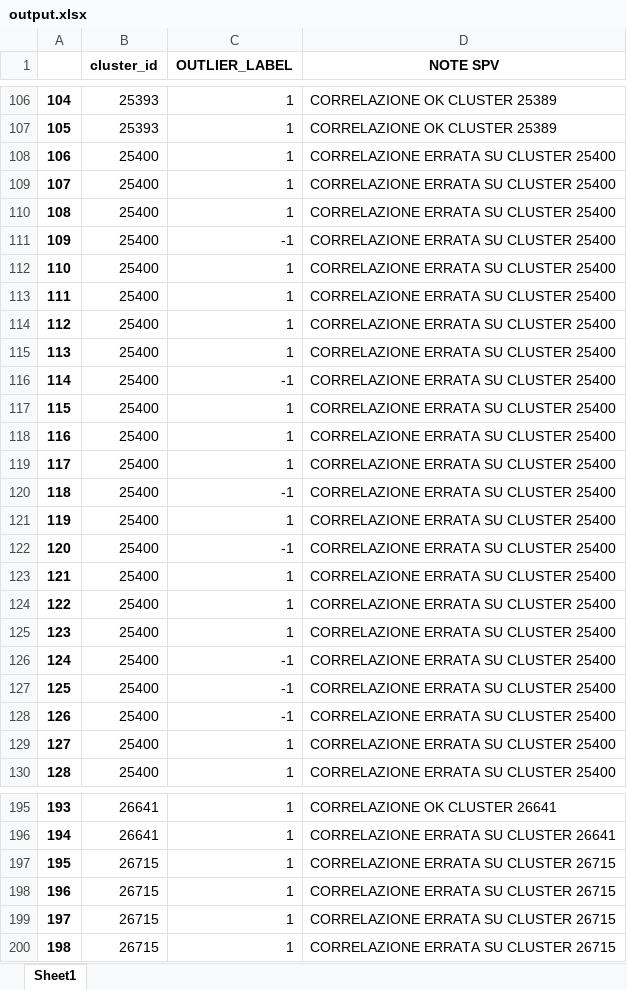
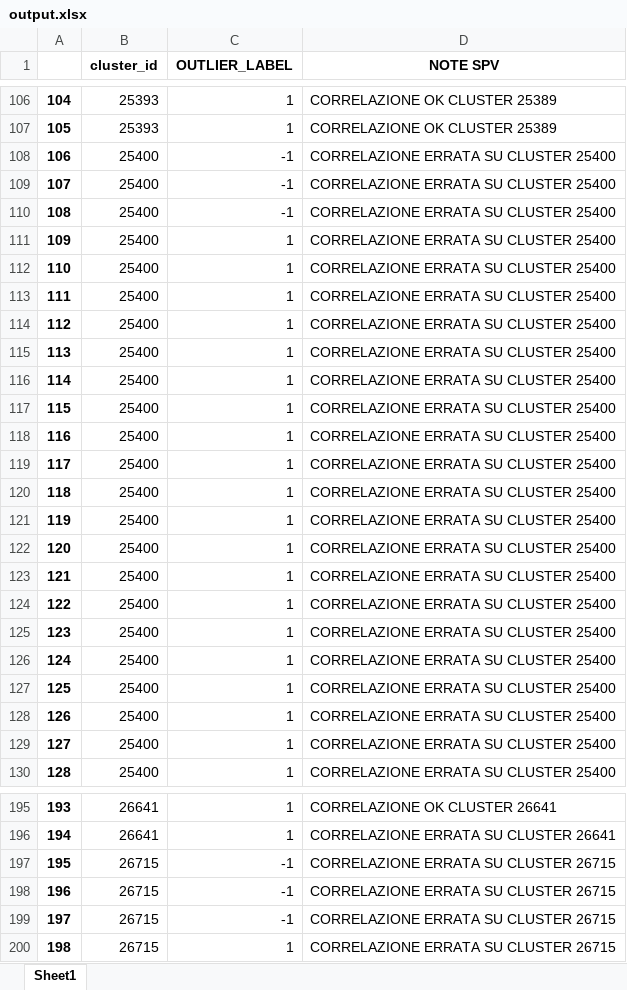
Before and after one commit to Nicocarad/tim-panama, an Excel workbook: outlier_detection/output.xlsx, sheet Sheet1, drawn as a sheet; only a part is shown, gaps mark what is left out; values as stored, in another font and other column widths than the file's, no borders; the diff covers the shown part only; the diff names each change by its address in the sheet, - before the commit and + after, or states it on an @@ line.

```diff
--- a/outlier_detection/output.xlsx (sheet Sheet1)
+++ b/outlier_detection/output.xlsx (sheet Sheet1)
-C108:C110 (OUTLIER_LABEL): 1
+C108:C110 (OUTLIER_LABEL): -1
-C111 (OUTLIER_LABEL): -1
+C111 (OUTLIER_LABEL): 1
-C116 (OUTLIER_LABEL): -1
+C116 (OUTLIER_LABEL): 1
-C120 (OUTLIER_LABEL): -1
+C120 (OUTLIER_LABEL): 1
-C122 (OUTLIER_LABEL): -1
+C122 (OUTLIER_LABEL): 1
-C126:C128 (OUTLIER_LABEL): -1
+C126:C128 (OUTLIER_LABEL): 1
-C197:C199 (OUTLIER_LABEL): 1
+C197:C199 (OUTLIER_LABEL): -1
```
Also changed, not shown: 65 edited cells elsewhere in this sheet, outlier_detection/merge_df.xlsx, 1 other file.
